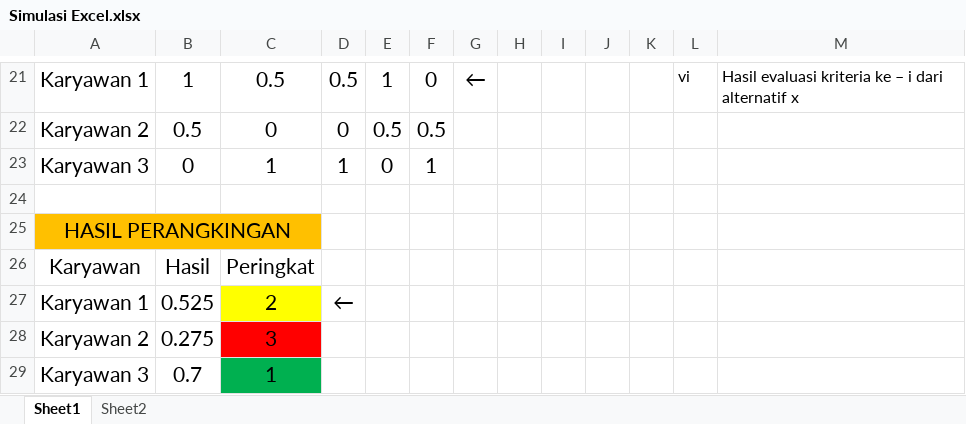
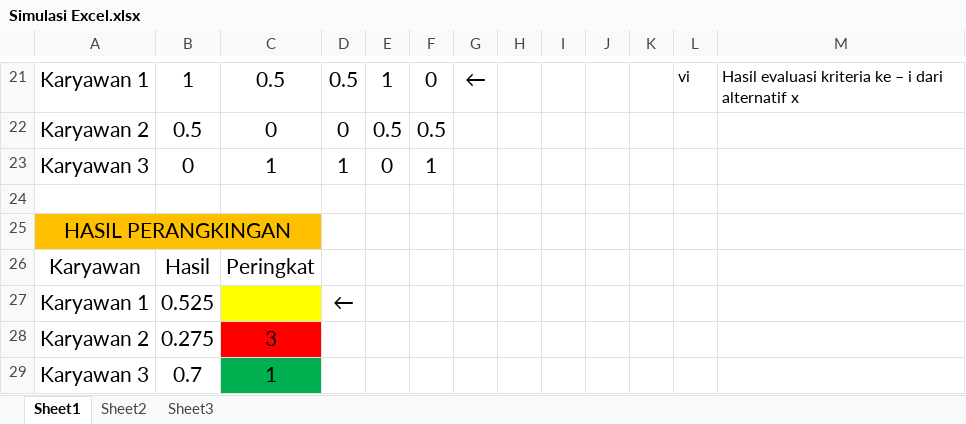
Before and after one commit to ovanzaimul/UjianMeja, an Excel workbook: MAIN/Simulasi Excel.xlsx, sheet Sheet1, drawn as a sheet; only a part is shown, gaps mark what is left out; values as stored, in another font and other column widths than the file's, no borders; charts and pictures not drawn; the diff names each change by its address in the sheet, - before the commit and + after, or states it on an @@ line.

```diff
--- a/MAIN/Simulasi Excel.xlsx (sheet Sheet1)
+++ b/MAIN/Simulasi Excel.xlsx (sheet Sheet1)
+sheet tab: Sheet3
-C27: 2
+C27: (empty)
```
Also changed, not shown: 16 other files.
